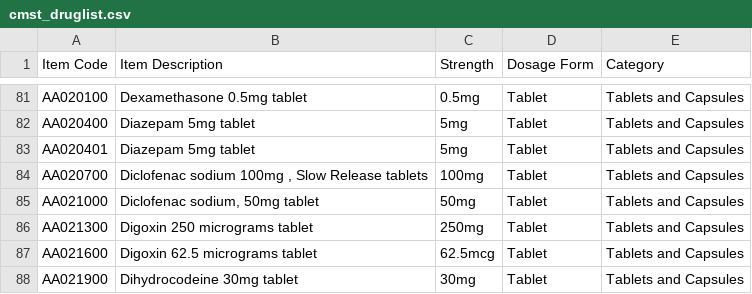
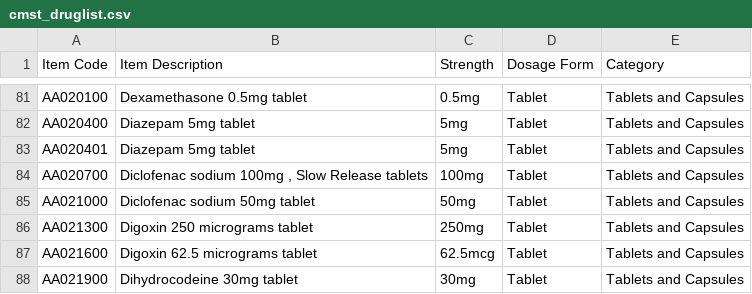
Before and after one commit to BaobabHealthTrust/eDIM, a CSV file: db/cmst_druglist.csv, drawn as a sheet; only a part is shown, gaps mark what is left out.

```diff
--- a/db/cmst_druglist.csv
+++ b/db/cmst_druglist.csv
@@ -84,3 +84,3 @@ AA020401,Diazepam 5mg tablet,5mg,Tablet,Tablets and Capsules
 AA020700,"Diclofenac sodium 100mg , Slow Release tablets",100mg,Tablet,Tablets and Capsules
-AA021000,"Diclofenac sodium, 50mg  tablet",50mg,Tablet,Tablets and Capsules
+AA021000,Diclofenac sodium 50mg  tablet,50mg,Tablet,Tablets and Capsules
 AA021300,Digoxin 250 micrograms tablet,250mg,Tablet,Tablets and Capsules
```
Also changed, not shown: db/cmst_drug_map.csv, 3 other files.
